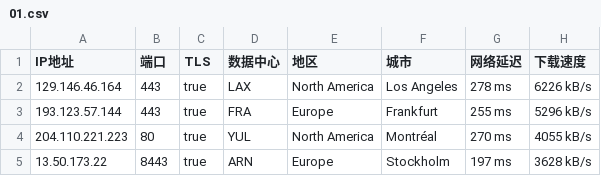
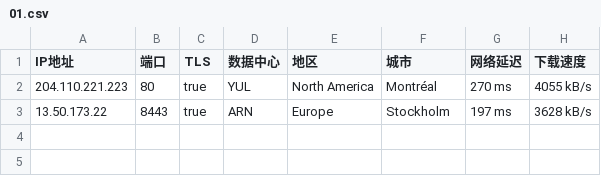
Before and after one commit to dbmh2023/addressesapi, a CSV file: 01.csv, drawn as a sheet.

Commit message:
Update 01.csv

```diff
--- a/01.csv
+++ b/01.csv
@@ -1,4 +1,2 @@
 IP地址,端口,TLS,数据中心,地区,城市,网络延迟,下载速度
-129.146.46.164,443,true,LAX,North America,Los Angeles,278 ms,6226 kB/s
-193.123.57.144,443,true,FRA,Europe,Frankfurt,255 ms,5296 kB/s
 204.110.221.223,80,true,YUL,North America,Montréal,270 ms,4055 kB/s
```
